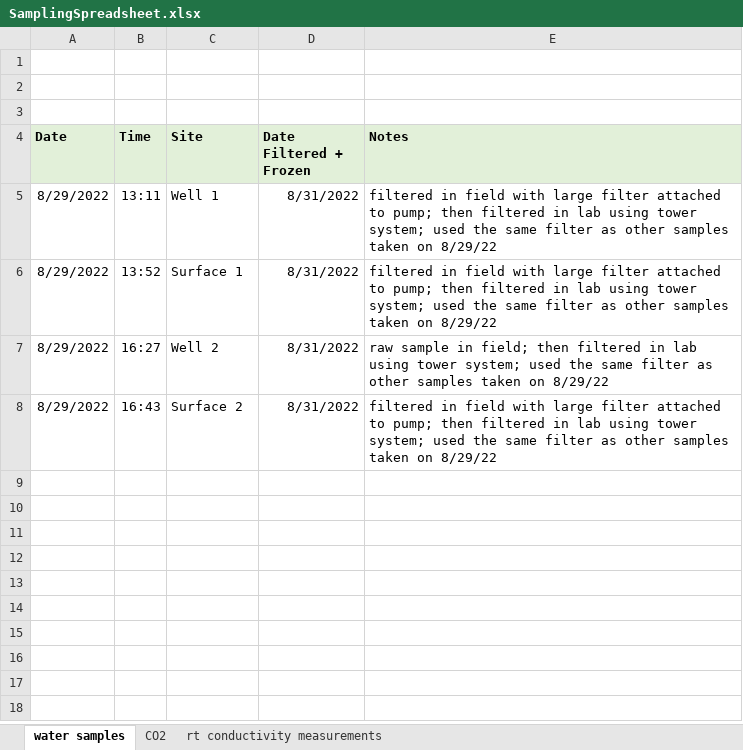
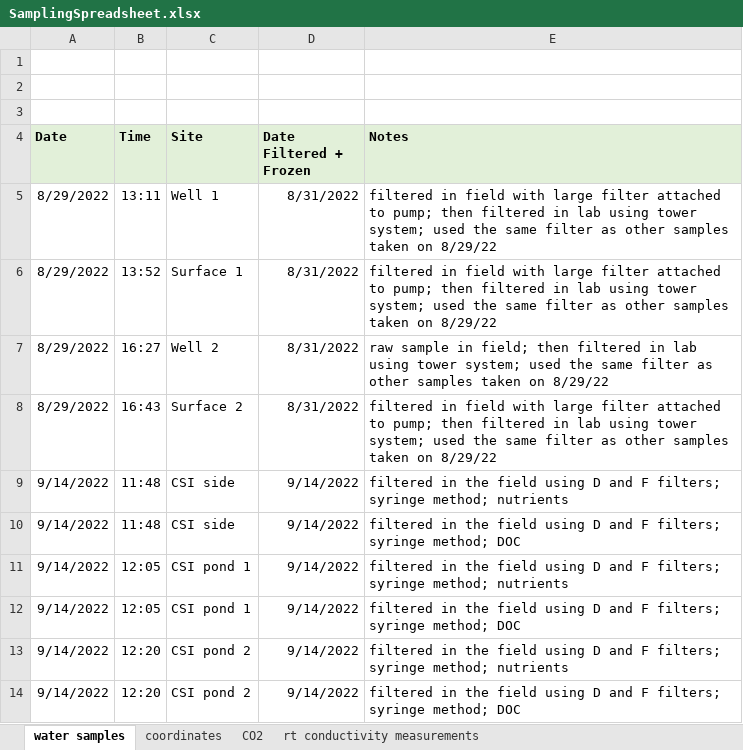
Before and after one commit to kemerso/CurrituckCroatanCarbon2023, an Excel workbook: SamplingSpreadsheet.xlsx, sheet water samples, drawn as a sheet; values as stored, in another font and other column widths than the file's, no borders; the diff names each change by its address in the sheet, - before the commit and + after, or states it on an @@ line.

```diff
--- a/SamplingSpreadsheet.xlsx (sheet water samples)
+++ b/SamplingSpreadsheet.xlsx (sheet water samples)
+sheet tab: coordinates
+row 9: 9/14/2022 | 11:48 | CSI side | 9/14/2022 | filtered in the field using D and F filters; syringe method; nutrients
+row 10: 9/14/2022 | 11:48 | CSI side | 9/14/2022 | filtered in the field using D and F filters; syringe method; DOC
+row 11: 9/14/2022 | 12:05 | CSI pond 1 | 9/14/2022 | filtered in the field using D and F filters; syringe method; nutrients
+row 12: 9/14/2022 | 12:05 | CSI pond 1 | 9/14/2022 | filtered in the field using D and F filters; syringe method; DOC
+row 13: 9/14/2022 | 12:20 | CSI pond 2 | 9/14/2022 | filtered in the field using D and F filters; syringe method; nutrients
+row 14: 9/14/2022 | 12:20 | CSI pond 2 | 9/14/2022 | filtered in the field using D and F filters; syringe method; DOC
```
Also changed, not shown: sheet CO2, FieldWorkChecklist.xlsx, 2 other files.
